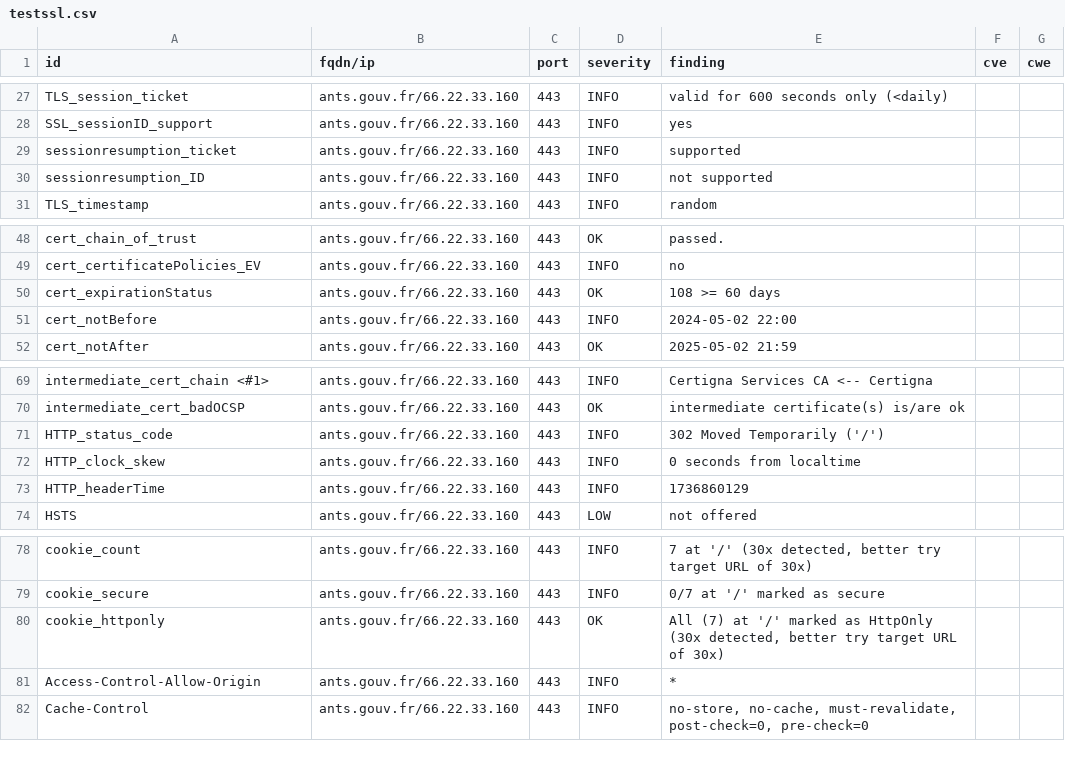
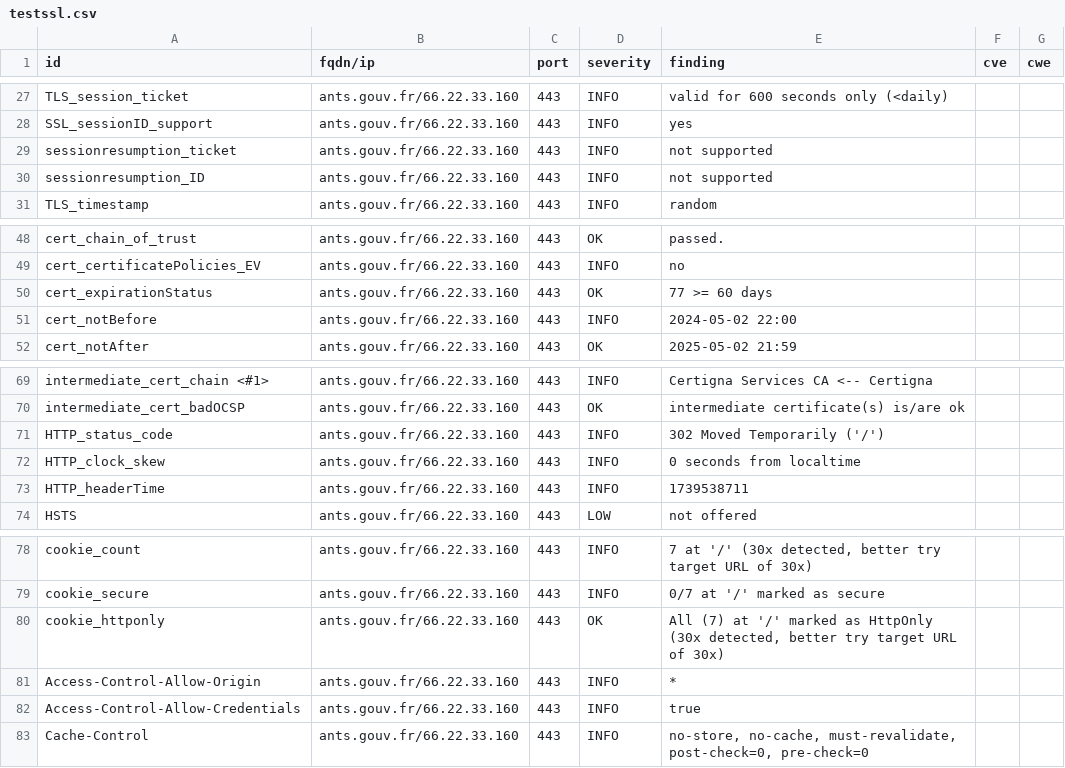
Before and after one commit to GKO-org/dashlordPrd1, a CSV file: results/aHR0cHM6Ly9hbnRzLmdvdXYuZnI=/testssl.csv, drawn as a sheet; only a part is shown, gaps mark what is left out.

Commit message:
update: https://ants.gouv.fr

```diff
--- a/results/aHR0cHM6Ly9hbnRzLmdvdXYuZnI=/testssl.csv
+++ b/results/aHR0cHM6Ly9hbnRzLmdvdXYuZnI=/testssl.csv
@@ -28,3 +28,3 @@
 "SSL_sessionID_support","ants.gouv.fr/66.22.33.160","443","INFO","yes","",""
-"sessionresumption_ticket","ants.gouv.fr/66.22.33.160","443","INFO","supported","",""
+"sessionresumption_ticket","ants.gouv.fr/66.22.33.160","443","INFO","not supported","",""
 "sessionresumption_ID","ants.gouv.fr/66.22.33.160","443","INFO","not supported","",""
@@ -49,3 +49,3 @@
 "cert_certificatePolicies_EV","ants.gouv.fr/66.22.33.160","443","INFO","no","",""
-"cert_expirationStatus","ants.gouv.fr/66.22.33.160","443","OK","108 >= 60 days","",""
+"cert_expirationStatus","ants.gouv.fr/66.22.33.160","443","OK","77 >= 60 days","",""
 "cert_notBefore","ants.gouv.fr/66.22.33.160","443","INFO","2024-05-02 22:00","",""
@@ -72,3 +72,3 @@
 "HTTP_clock_skew","ants.gouv.fr/66.22.33.160","443","INFO","0 seconds from localtime","",""
-"HTTP_headerTime","ants.gouv.fr/66.22.33.160","443","INFO","1736860129","",""
+"HTTP_headerTime","ants.gouv.fr/66.22.33.160","443","INFO","1739538711","",""
 "HSTS","ants.gouv.fr/66.22.33.160","443","LOW","not offered","",""
@@ -81,2 +81,3 @@
 "Access-Control-Allow-Origin","ants.gouv.fr/66.22.33.160","443","INFO","*","",""
+"Access-Control-Allow-Credentials","ants.gouv.fr/66.22.33.160","443","INFO","true","",""
 "Cache-Control","ants.gouv.fr/66.22.33.160","443","INFO","no-store, no-cache, must-revalidate, post-check=0, pre-check=0","",""
```
Also changed, not shown: 8 other files.
